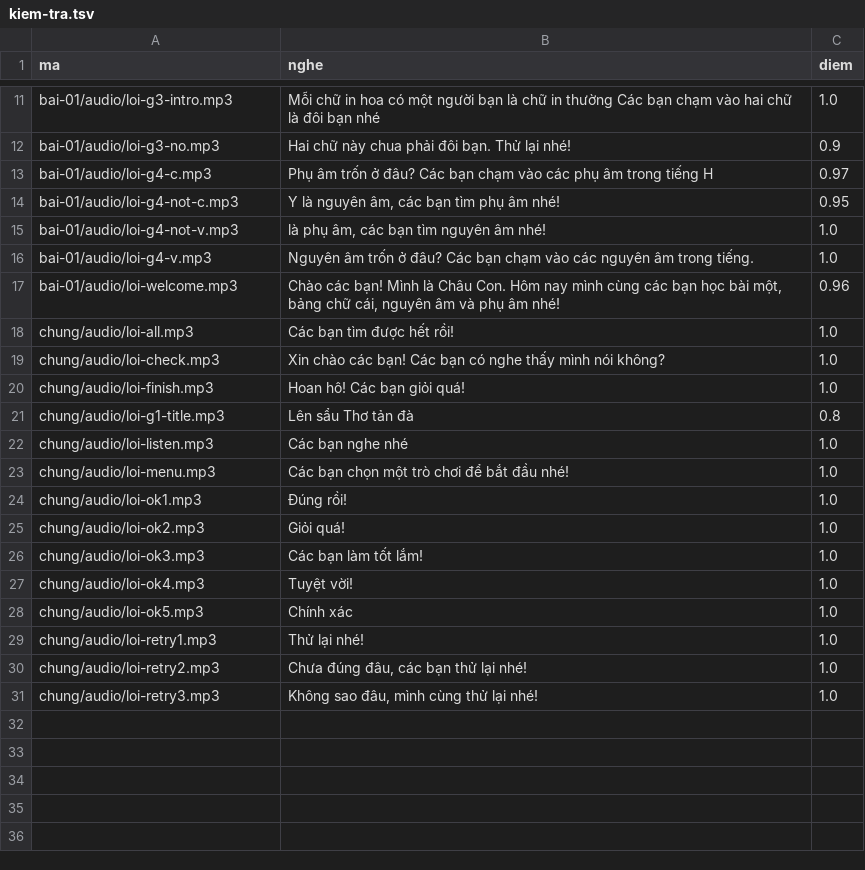
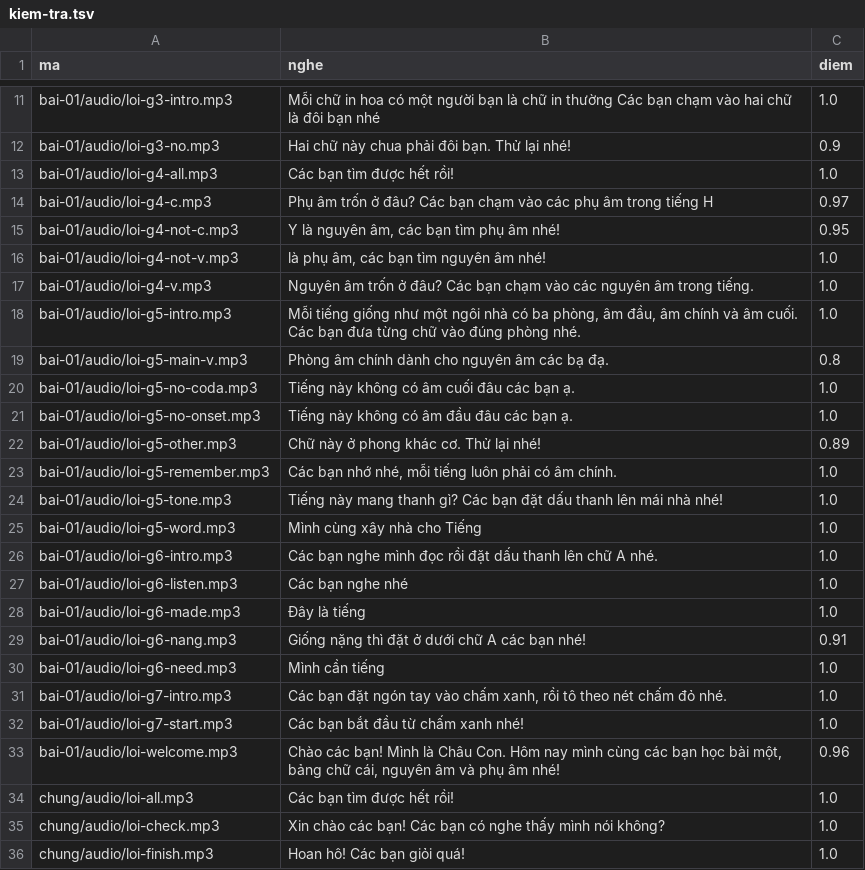
Before and after one commit to CVCEC/truong-tieng-viet, a TSV file: giong-ai/kiem-tra.tsv, drawn as a sheet; only a part is shown, gaps mark what is left out; the shorter side is filled out with more unchanged rows.

```diff
--- a/giong-ai/kiem-tra.tsv
+++ b/giong-ai/kiem-tra.tsv
@@ -12,2 +12,3 @@ bai-01/audio/loi-g3-intro.mp3	Mỗi chữ in hoa có một người bạn là ch
 bai-01/audio/loi-g3-no.mp3	Hai chữ này chua phải đôi bạn. Thử lại nhé!	0.9
+bai-01/audio/loi-g4-all.mp3	Các bạn tìm được hết rồi!	1.0
 bai-01/audio/loi-g4-c.mp3	Phụ âm trốn ở đâu? Các bạn chạm vào các phụ âm trong tiếng H	0.97
@@ -16,2 +17,17 @@ bai-01/audio/loi-g4-not-v.mp3	là phụ âm, các bạn tìm nguyên âm nhé!	1
 bai-01/audio/loi-g4-v.mp3	Nguyên âm trốn ở đâu? Các bạn chạm vào các nguyên âm trong tiếng.	1.0
+bai-01/audio/loi-g5-intro.mp3	Mỗi tiếng giống như một ngôi nhà có ba phòng, âm đầu, âm chính và âm cuối. Các bạn đưa từng chữ vào đúng phòng nhé.	1.0
+bai-01/audio/loi-g5-main-v.mp3	Phòng âm chính dành cho nguyên âm các bạ đạ.	0.8
+bai-01/audio/loi-g5-no-coda.mp3	Tiếng này không có âm cuối đâu các bạn ạ.	1.0
+bai-01/audio/loi-g5-no-onset.mp3	Tiếng này không có âm đầu đâu các bạn ạ.	1.0
+bai-01/audio/loi-g5-other.mp3	Chữ này ở phong khác cơ. Thử lại nhé!	0.89
+bai-01/audio/loi-g5-remember.mp3	Các bạn nhớ nhé, mỗi tiếng luôn phải có âm chính.	1.0
+bai-01/audio/loi-g5-tone.mp3	Tiếng này mang thanh gì? Các bạn đặt dấu thanh lên mái nhà nhé!	1.0
+bai-01/audio/loi-g5-word.mp3	Mình cùng xây nhà cho Tiếng	1.0
+bai-01/audio/loi-g6-intro.mp3	Các bạn nghe mình đọc rồi đặt dấu thanh lên chữ A nhé.	1.0
+bai-01/audio/loi-g6-listen.mp3	Các bạn nghe nhé	1.0
+bai-01/audio/loi-g6-made.mp3	Đây là tiếng	1.0
+bai-01/audio/loi-g6-nang.mp3	Giống nặng thì đặt ở dưới chữ A các bạn nhé!	0.91
+bai-01/audio/loi-g6-need.mp3	Mình cần tiếng	1.0
+bai-01/audio/loi-g7-intro.mp3	Các bạn đặt ngón tay vào chấm xanh, rồi tô theo nét chấm đỏ nhé.	1.0
+bai-01/audio/loi-g7-start.mp3	Các bạn bắt đầu từ chấm xanh nhé!	1.0
 bai-01/audio/loi-welcome.mp3	Chào các bạn! Mình là Châu Con. Hôm nay mình cùng các bạn học bài một, bảng chữ cái, nguyên âm và phụ âm nhé!	0.96
```
Also changed, not shown: 18 other files.
